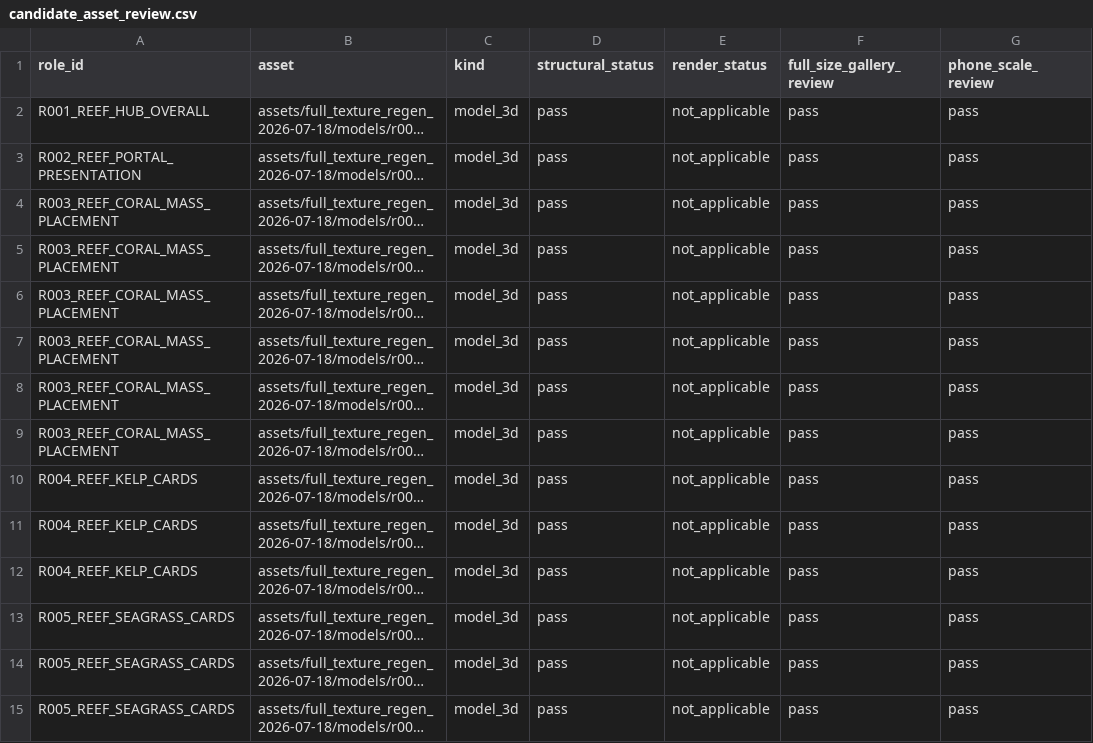
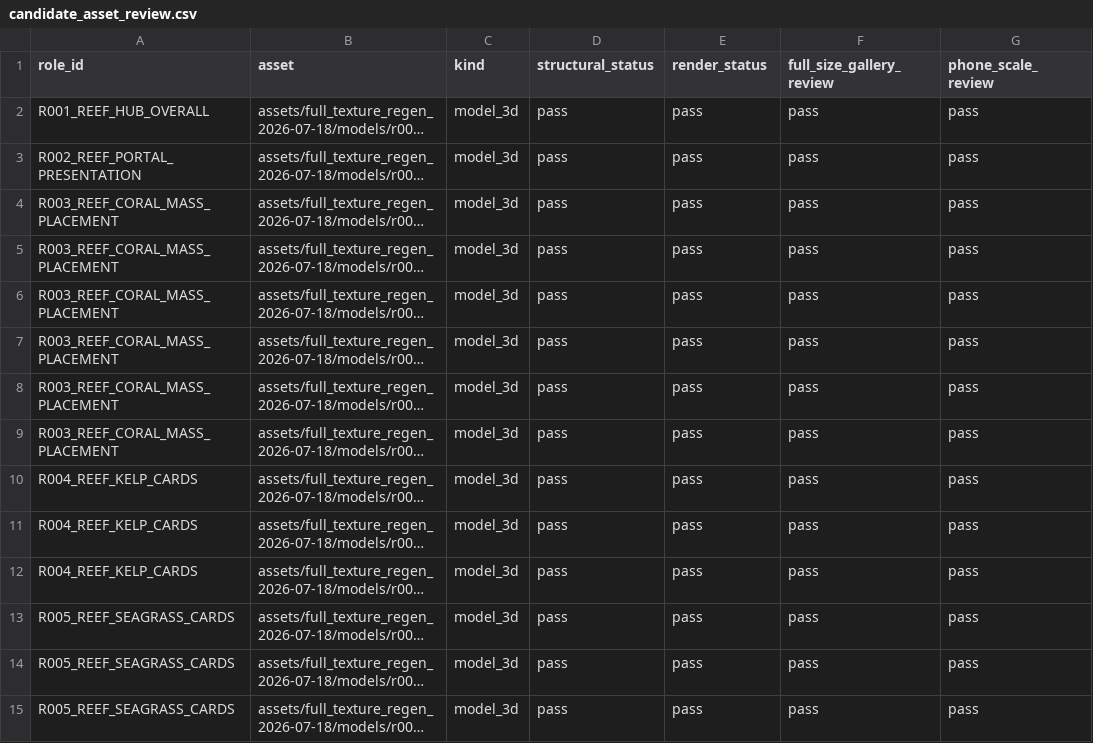
Before and after one commit to Ebonyks/mermaid-roshan-reef, a CSV file: audit/full_regen_2026-07-18/candidate_asset_review.csv, drawn as a sheet; only a part is shown; long unchanged cells end in …; the diff covers the shown part only; the diff names each change by its address in the sheet, - before the commit and + after, or states it on an @@ line.

Commit message:
art qa: join model render verdicts by asset name

```diff
--- a/audit/full_regen_2026-07-18/candidate_asset_review.csv
+++ b/audit/full_regen_2026-07-18/candidate_asset_review.csv
-E2:E15 (render_status): not_applicable
+E2:E15 (render_status): pass
```
Also changed, not shown: 123 edited cells elsewhere in this file, 2 other files.
